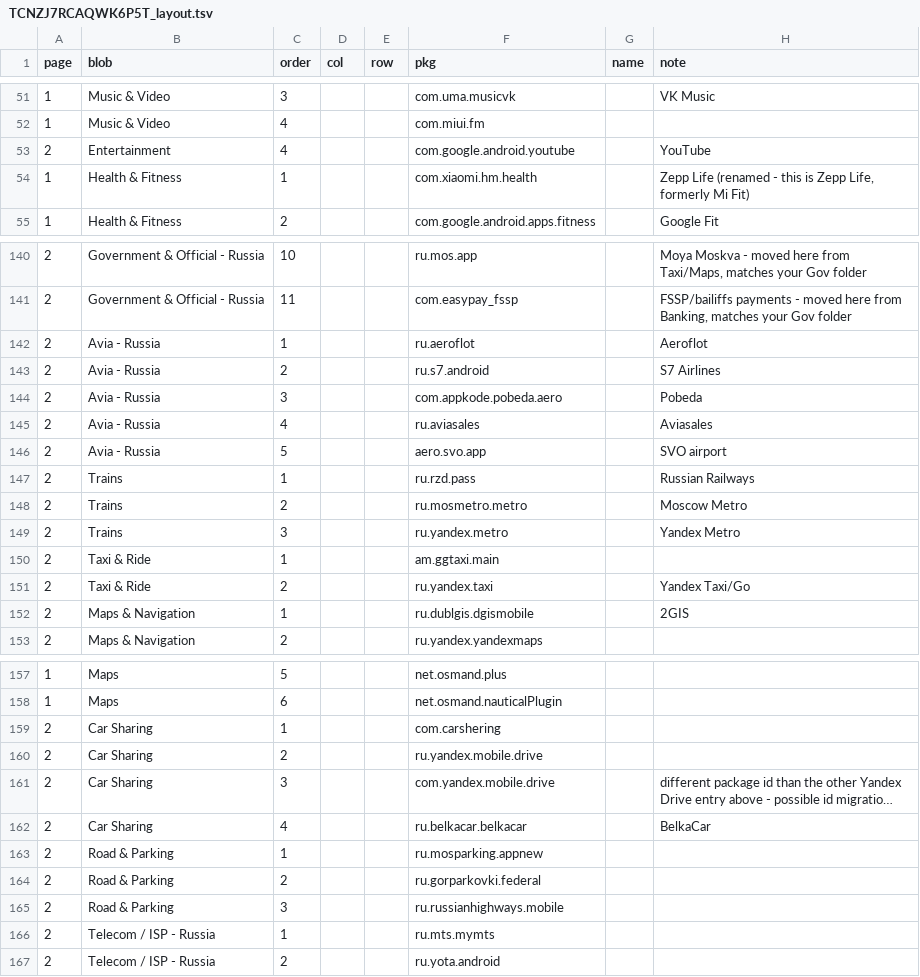
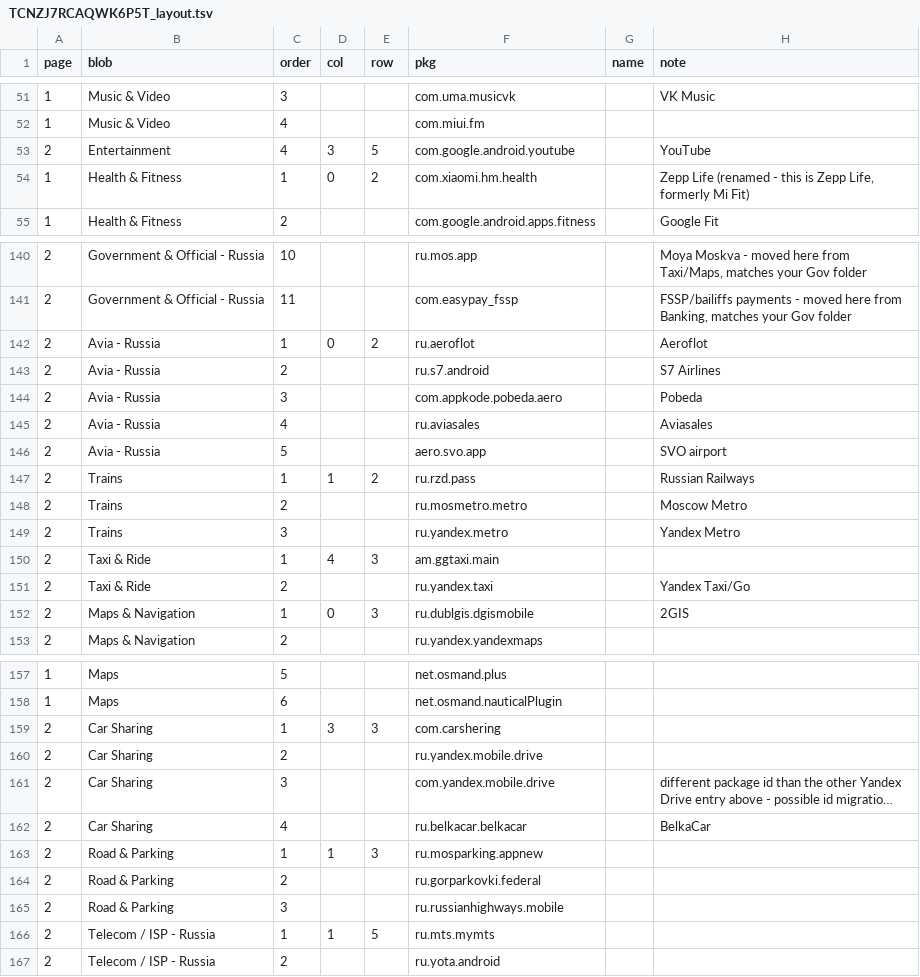
Before and after one commit to pshalagin/mobile-migration-tool, a TSV file: state/migration/TCNZJ7RCAQWK6P5T_layout.tsv, drawn as a sheet; only a part is shown, gaps mark what is left out; long unchanged cells end in …; the diff covers the shown part only; the diff names each change by its address in the sheet, - before the commit and + after, or states it on an @@ line.

```diff
--- a/state/migration/TCNZJ7RCAQWK6P5T_layout.tsv
+++ b/state/migration/TCNZJ7RCAQWK6P5T_layout.tsv
-D53 (col): (empty)
+D53 (col): 3
-E53 (row): (empty)
+E53 (row): 5
-D54 (col): (empty)
+D54 (col): 0
-E54 (row): (empty)
+E54 (row): 2
-D142 (col): (empty)
+D142 (col): 0
-E142 (row): (empty)
+E142 (row): 2
-D147 (col): (empty)
+D147 (col): 1
-E147 (row): (empty)
+E147 (row): 2
-D150 (col): (empty)
+D150 (col): 4
-E150 (row): (empty)
+E150 (row): 3
-D152 (col): (empty)
+D152 (col): 0
-E152 (row): (empty)
+E152 (row): 3
-D159 (col): (empty)
+D159 (col): 3
-E159 (row): (empty)
+E159 (row): 3
-D163 (col): (empty)
+D163 (col): 1
-E163 (row): (empty)
+E163 (row): 3
-D166 (col): (empty)
+D166 (col): 1
-E166 (row): (empty)
+E166 (row): 5
```
Also changed, not shown: 40 edited cells elsewhere in this file, 1 other file.
